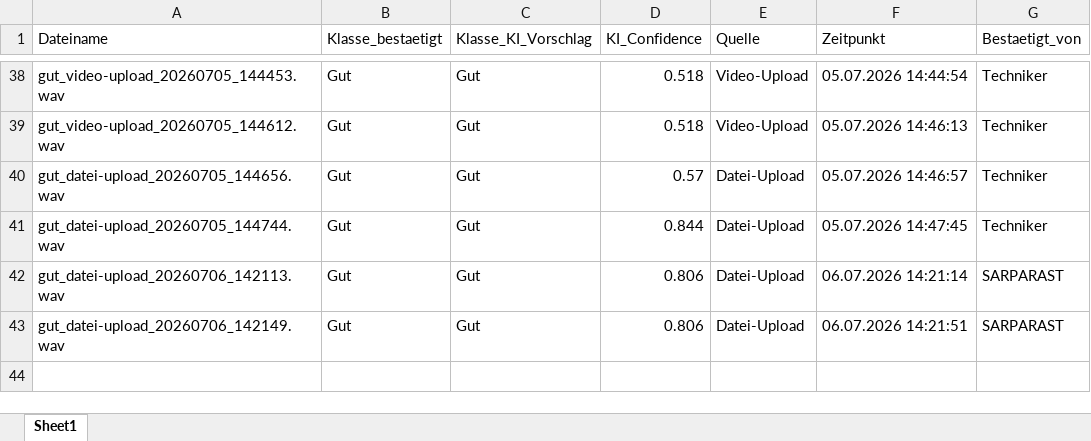
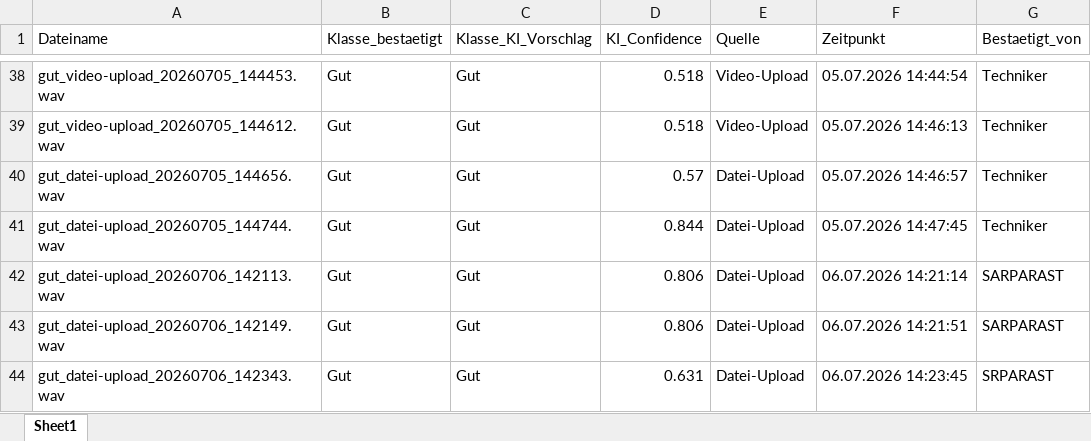
Before and after one commit to oussamamarghad74-bot/Predictive-tool, an Excel workbook: Datenbank_Uebersicht.xlsx, sheet Sheet1, drawn as a sheet; only a part is shown, gaps mark what is left out; values as stored, in another font and other column widths than the file's, no borders; the diff names each change by its address in the sheet, - before the commit and + after, or states it on an @@ line.

Commit message:
Übersicht aktualisiert: +gut_datei-upload_20260706_142343.wav

```diff
--- a/Datenbank_Uebersicht.xlsx (sheet Sheet1)
+++ b/Datenbank_Uebersicht.xlsx (sheet Sheet1)
+row 44: gut_datei-upload_20260706_142343.wav | Gut | Gut | 0.631 | Datei-Upload | 06.07.2026 14:23:45 | SRPARAST
```
